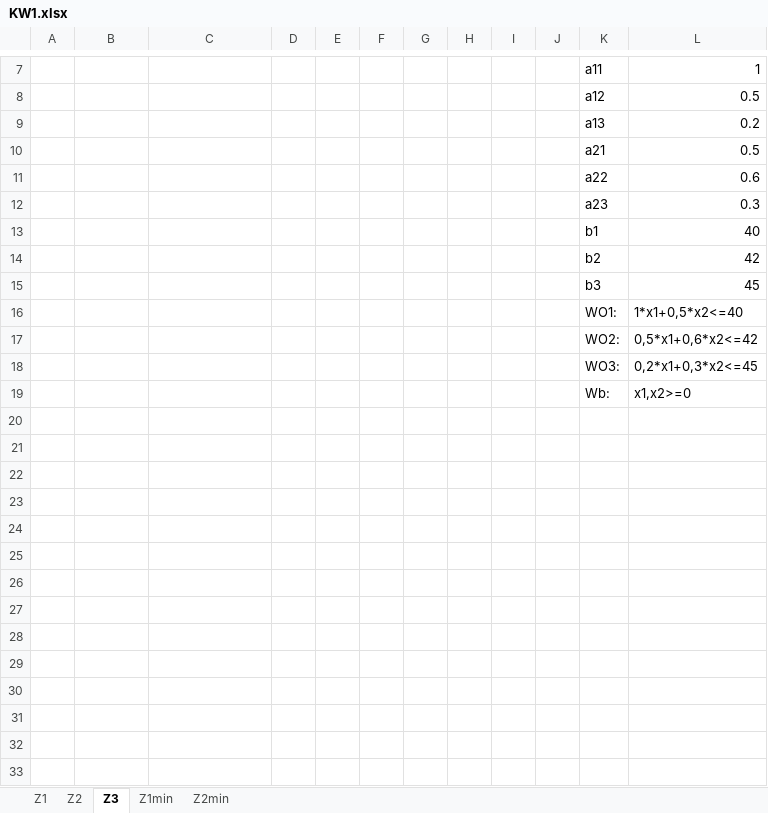
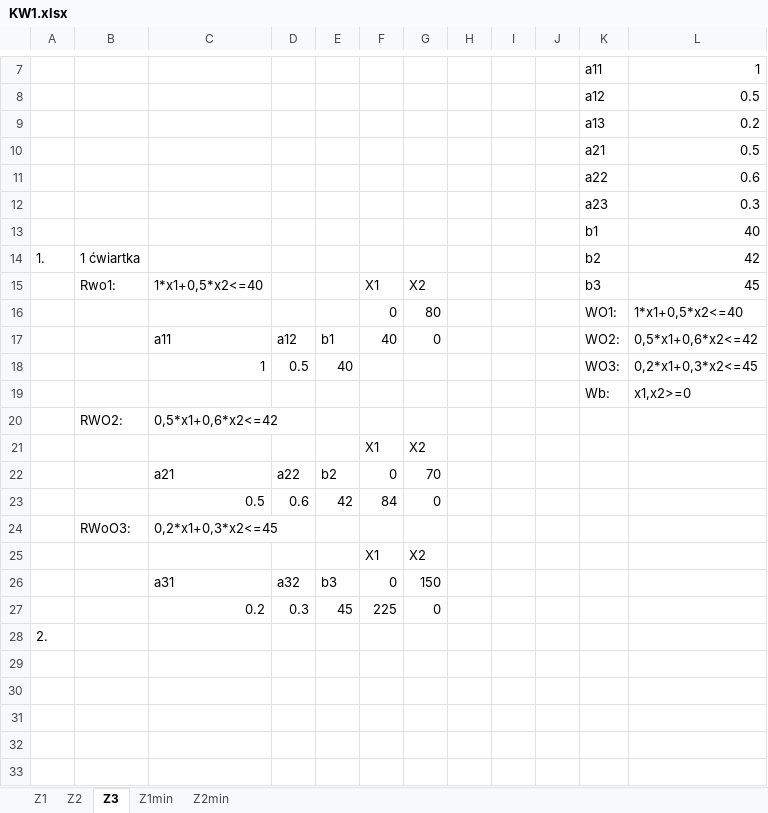
Before and after one commit to olafnetoo/Badania_Operacyjne, an Excel workbook: KW1.xlsx, sheet Z3, drawn as a sheet; only a part is shown, gaps mark what is left out; values as stored, in another font and other column widths than the file's, no borders; charts and pictures not drawn; removed rows and columns are numbered as before the commit, all else as after; the diff covers the shown part only; the diff names each change by its address in the sheet, - before the commit and + after, or states it on an @@ line.

```diff
--- a/KW1.xlsx (sheet Z3)
+++ b/KW1.xlsx (sheet Z3)
-A14: (empty)
+A14: 1.
-B14: (empty)
+B14: 1 ćwiartka
-row 15:  |  |  |  |  |  |  |  |  |  | b3 | 45
-row 16:  |  |  |  |  |  |  |  |  |  | WO1: | 1*x1+0,5*x2<=40
-row 17:  |  |  |  |  |  |  |  |  |  | WO2: | 0,5*x1+0,6*x2<=42
-row 18:  |  |  |  |  |  |  |  |  |  | WO3: | 0,2*x1+0,3*x2<=45
+row 15:  | Rwo1: | 1*x1+0,5*x2<=40 |  |  | X1 | X2 |  |  |  | b3 | 45
+row 16:  |  |  |  |  | 0 | 80 |  |  |  | WO1: | 1*x1+0,5*x2<=40
+row 17:  |  | a11 | a12 | b1 | 40 | 0 |  |  |  | WO2: | 0,5*x1+0,6*x2<=42
+row 18:  |  | 1 | 0.5 | 40 |  |  |  |  |  | WO3: | 0,2*x1+0,3*x2<=45
+row 20:  | RWO2: | 0,5*x1+0,6*x2<=42
+row 21:  |  |  |  |  | X1 | X2
+row 22:  |  | a21 | a22 | b2 | 0 | 70
+row 23:  |  | 0.5 | 0.6 | 42 | 84 | 0
+row 24:  | RWoO3: | 0,2*x1+0,3*x2<=45
+row 25:  |  |  |  |  | X1 | X2
+row 26:  |  | a31 | a32 | b3 | 0 | 150
+row 27:  |  | 0.2 | 0.3 | 45 | 225 | 0
+row 28: 2.
+row 29: (empty)
+row 30: (empty)
+row 31: (empty)
+row 32: (empty)
+row 33: (empty)
```
Also changed, not shown: 30 added rows elsewhere in this sheet, sheet Z1, sheet Z2, charts or pictures.
